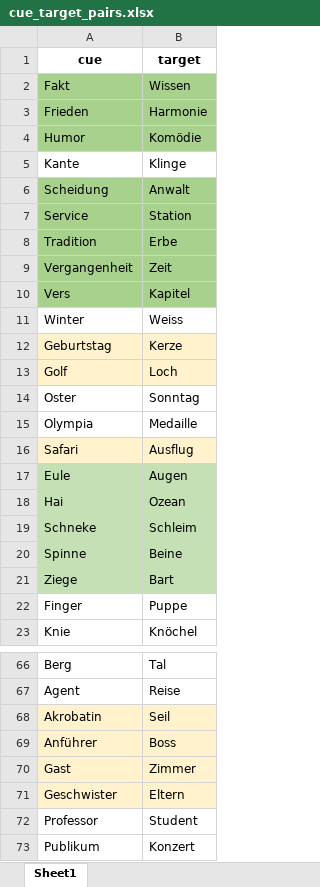
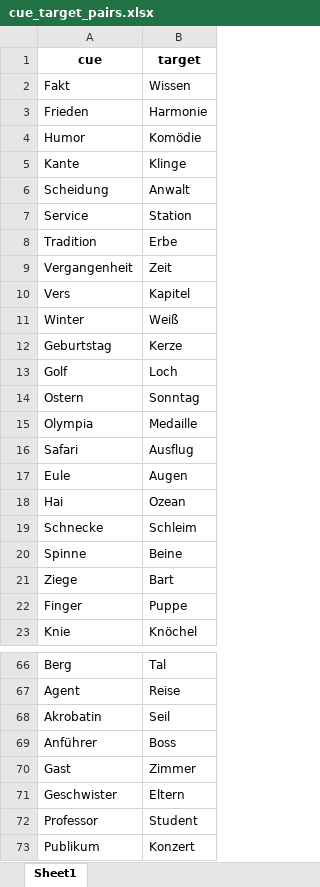
Before and after one commit to zs-nemecz/Guess_fMRI, an Excel workbook: cue_target_pairs.xlsx, sheet Sheet1, drawn as a sheet; only a part is shown, gaps mark what is left out; values as stored, in another font and other column widths than the file's, no borders; conditional formats not drawn; the diff covers the shown part only; the diff names each change by its address in the sheet, - before the commit and + after, or states it on an @@ line.

```diff
--- a/cue_target_pairs.xlsx (sheet Sheet1)
+++ b/cue_target_pairs.xlsx (sheet Sheet1)
-A2:B4 fill: #A9D18E
+A2:B4 fill: none
-A6:B10 fill: #A9D18E
+A6:B10 fill: none
-B11 (target): Weiss
+B11 (target): Weiß
-A12:B13 fill: #FFF2CC
+A12:B13 fill: none
-A14 (cue): Oster
+A14 (cue): Ostern
-A16:B16 fill: #FFF2CC
+A16:B16 fill: none
-A17:B21 fill: #C5E0B4
+A17:B21 fill: none
-A19 (cue): Schneke
+A19 (cue): Schnecke
-A68:B71 fill: #FFF2CC
+A68:B71 fill: none
```
Also changed, not shown: 3 edited cells and cell formats elsewhere in this sheet, sm_words.xlsx, stimuli.xlsx, 1 other file.
